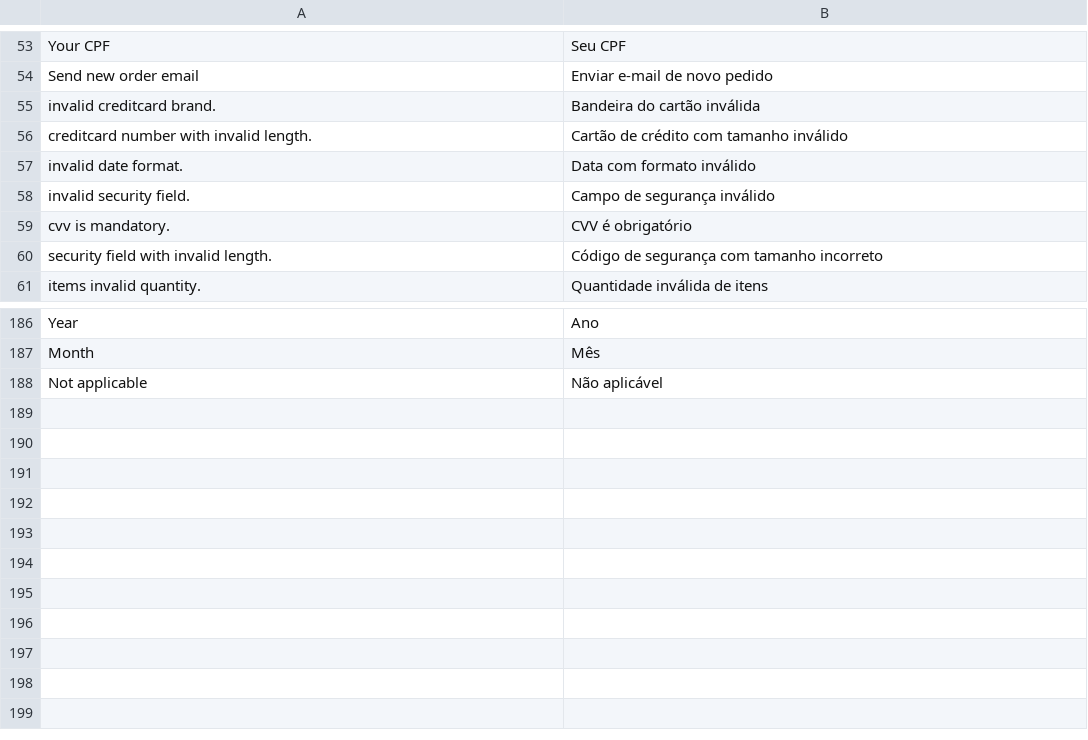
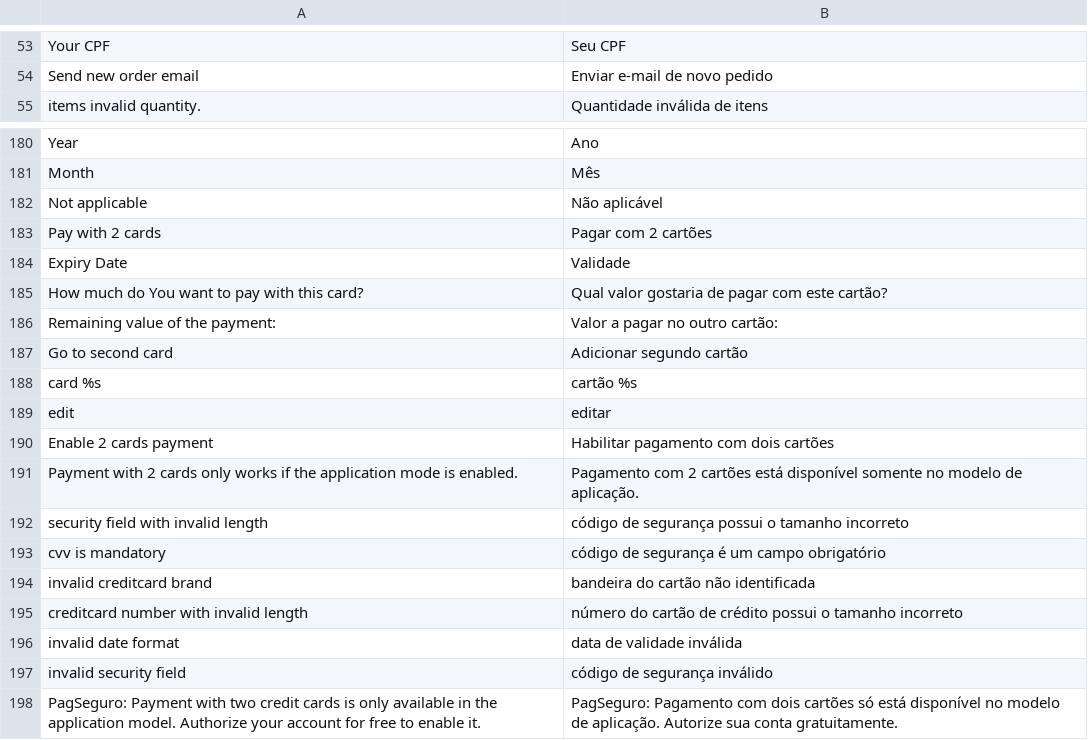
Before and after one commit to r-martins/PagSeguro-Magento-Transparente, a CSV file: app/locale/pt_BR/RicardoMartins_PagSeguro.csv, drawn as a sheet; only a part is shown, gaps mark what is left out.

Commit message:
Correcao de conflito no arquivo de traducao.

```diff
--- a/app/locale/pt_BR/RicardoMartins_PagSeguro.csv
+++ b/app/locale/pt_BR/RicardoMartins_PagSeguro.csv
@@ -54,8 +54,2 @@
 "Send new order email","Enviar e-mail de novo pedido"
-"invalid creditcard brand.","Bandeira do cartão inválida"
-"creditcard number with invalid length.","Cartão de crédito com tamanho inválido"
-"invalid date format.","Data com formato inválido"
-"invalid security field.","Campo de segurança inválido"
-"cvv is mandatory.","CVV é obrigatório"
-"security field with invalid length.","Código de segurança com tamanho incorreto"
 "items invalid quantity.","Quantidade inválida de itens"
@@ -188 +182,17 @@
 "Not applicable","Não aplicável"
+"Pay with 2 cards","Pagar com 2 cartões"
+"Expiry Date","Validade"
+"How much do You want to pay with this card?","Qual valor gostaria de pagar com este cartão?"
+"Remaining value of the payment:","Valor a pagar no outro cartão:"
+"Go to second card","Adicionar segundo cartão"
+"card %s","cartão %s"
+"edit","editar"
+"Enable 2 cards payment","Habilitar pagamento com dois cartões"
+"Payment with 2 cards only works if the application mode is enabled.","Pagamento com 2 cartões está disponível somente no modelo de aplicação."
+"security field with invalid length","código de segurança possui o tamanho incorreto"
+"cvv is mandatory","código de segurança é um campo obrigatório"
+"invalid creditcard brand","bandeira do cartão não identificada"
+"creditcard number with invalid length","número do cartão de crédito possui o tamanho incorreto"
+"invalid date format","data de validade inválida"
+"invalid security field","código de segurança inválido"
+"PagSeguro: Payment with two credit cards is only available in the application model. Authorize your account for free to enable it.","PagSeguro: Pagamento com dois cartões só está disponível no modelo de aplicação. Autorize sua conta gratuitamente."
```
